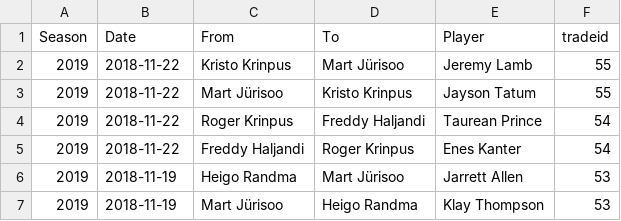
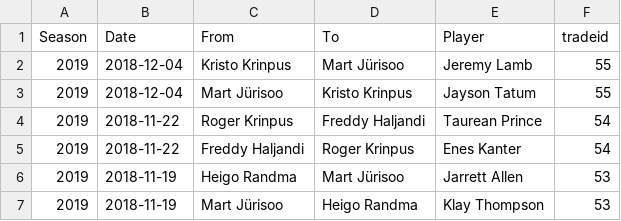
Before and after one commit to martj42/nba_fantasy, a CSV file: trades.csv, drawn as a sheet; only a part is shown.

```diff
--- a/trades.csv
+++ b/trades.csv
@@ -1,4 +1,4 @@
 Season,Date,From,To,Player,tradeid
-2019,2018-11-22,Kristo Krinpus,Mart Jürisoo,Jeremy Lamb,55
-2019,2018-11-22,Mart Jürisoo,Kristo Krinpus,Jayson Tatum,55
+2019,2018-12-04,Kristo Krinpus,Mart Jürisoo,Jeremy Lamb,55
+2019,2018-12-04,Mart Jürisoo,Kristo Krinpus,Jayson Tatum,55
 2019,2018-11-22,Roger Krinpus,Freddy Haljandi,Taurean Prince,54
```
Also changed, not shown: seasons.csv, 1 other file.
